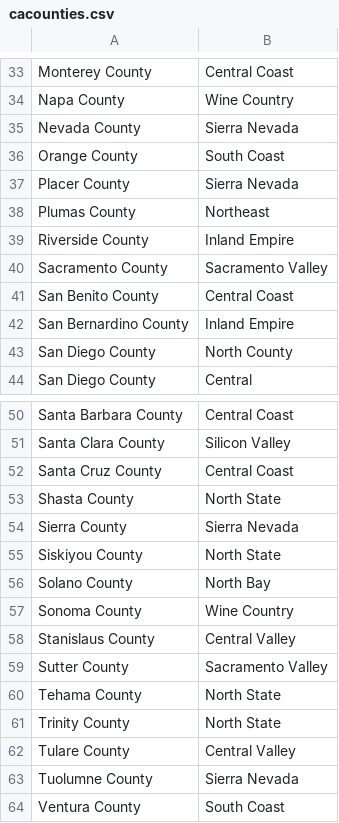
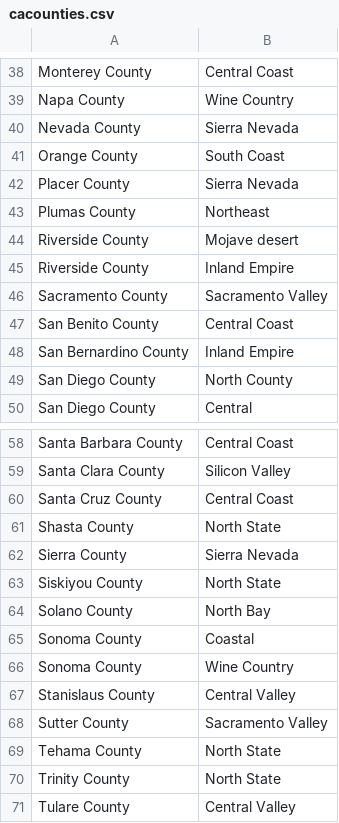
Before and after one commit to takers1124/BioStimulantWebTool, a CSV file: Data/cacounties.csv, drawn as a sheet; only a part is shown, gaps mark what is left out; the shorter side is filled out with more unchanged rows; the diff covers the shown part only; the diff names each change by its address in the sheet, - before the commit and + after, or states it on an @@ line.

```diff
--- a/Data/cacounties.csv
+++ b/Data/cacounties.csv
+row 44: Riverside County | Mojave desert
+row 65: Sonoma County | Coastal
```
Also changed, not shown: 9 added rows elsewhere in this file, Data/firetype.csv, 1 other file.
